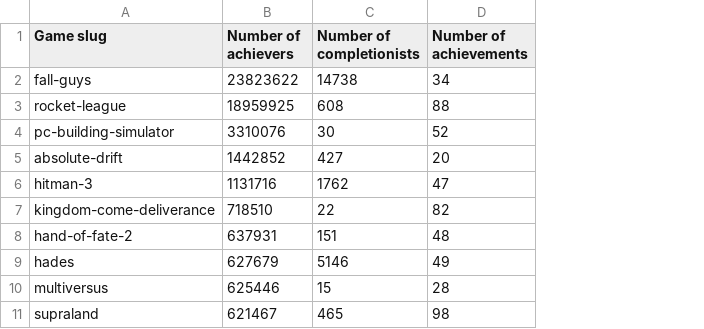
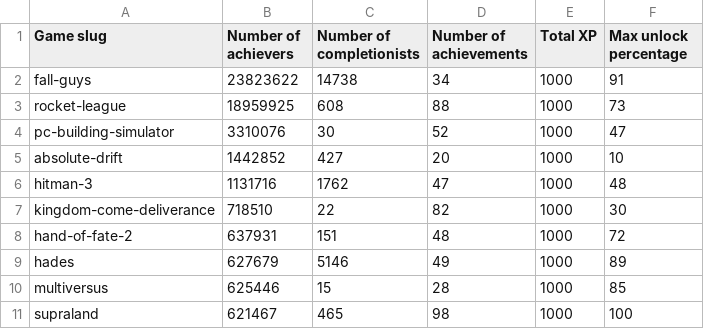
Before and after one commit to woctezuma/epic-games-player-estimates, a CSV file: data/achievements.csv, drawn as a sheet; only a part is shown; the diff names each change by its address in the sheet, - before the commit and + after, or states it on an @@ line.

Commit message:
Data: append XP and rarity to CSV table

```diff
--- a/data/achievements.csv
+++ b/data/achievements.csv
+column E (Total XP), rows 2-11: all 1000
+column F (Max unlock percentage), rows 2-11: 91 | 73 | 47 | 10 | 48 | 30 | 72 | 89 | 85 | 100
```
